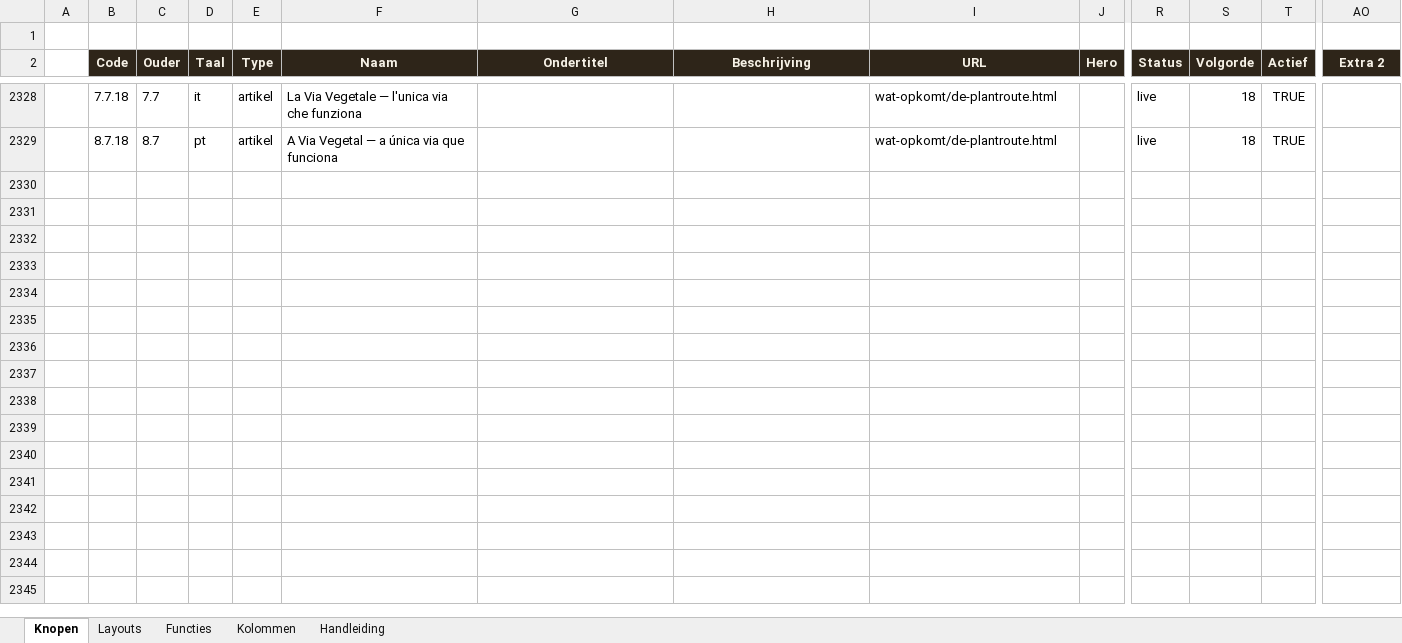
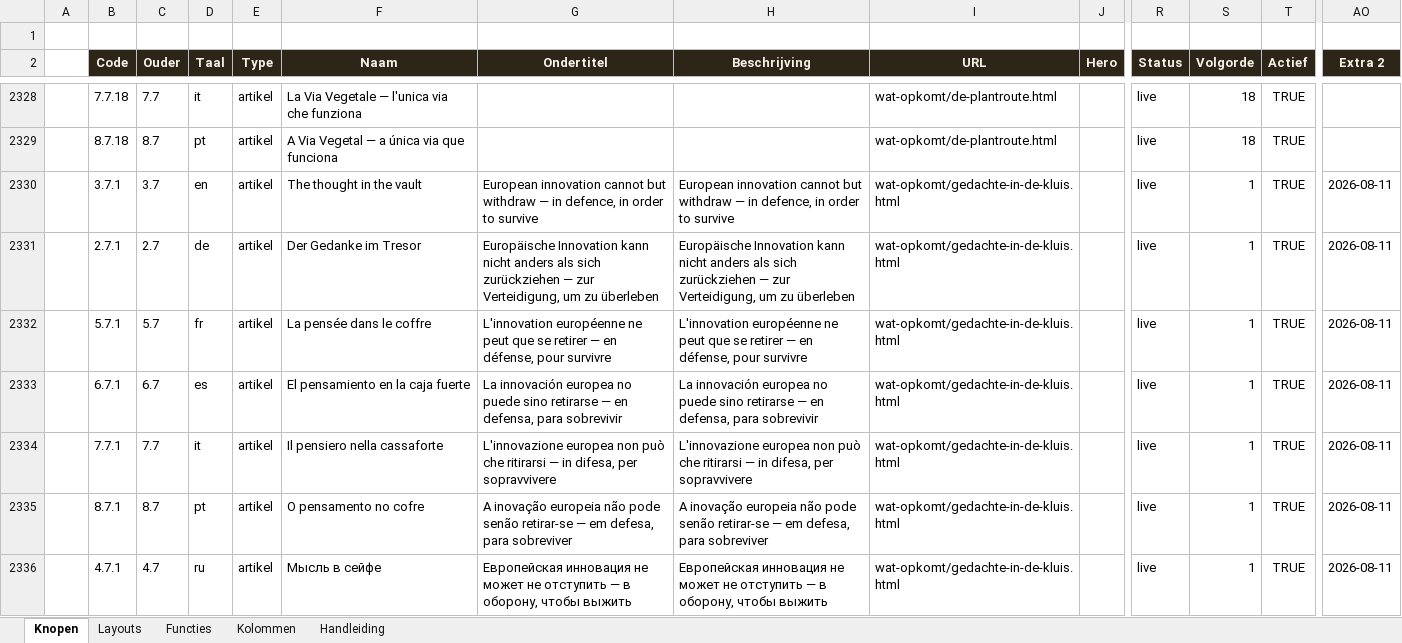
Before and after one commit to koosvanM/openvizier, an Excel workbook: nl/_data/vizier.xlsx, sheet Knopen, drawn as a sheet; only a part is shown, gaps mark what is left out; values as stored, in another font and other column widths than the file's, no borders; rows hold the shown columns only; the diff names each change by its address in the sheet, - before the commit and + after, or states it on an @@ line.

Commit message:
xlsx: 7 rijen toegevoegd voor gedachte-in-de-kluis (EN/DE/FR/ES/IT/PT/RU)

```diff
--- a/nl/_data/vizier.xlsx (sheet Knopen)
+++ b/nl/_data/vizier.xlsx (sheet Knopen)
+row 2330:  | 3.7.1 | 3.7 | en | artikel | The thought in the vault | European innovation cannot but withdraw — in defence, in order to survive | European innovation cannot but withdraw — in defence, in order to survive | wat-opkomt/gedachte-in-de-kluis.html |  | live | 1 | TRUE | 2026-08-11
+row 2331:  | 2.7.1 | 2.7 | de | artikel | Der Gedanke im Tresor | Europäische Innovation kann nicht anders als sich zurückziehen — zur Verteidigung, um zu überleben | Europäische Innovation kann nicht anders als sich zurückziehen — zur Verteidigung, um zu überleben | wat-opkomt/gedachte-in-de-kluis.html |  | live | 1 | TRUE | 2026-08-11
+row 2332:  | 5.7.1 | 5.7 | fr | artikel | La pensée dans le coffre | L'innovation européenne ne peut que se retirer — en défense, pour survivre | L'innovation européenne ne peut que se retirer — en défense, pour survivre | wat-opkomt/gedachte-in-de-kluis.html |  | live | 1 | TRUE | 2026-08-11
+row 2333:  | 6.7.1 | 6.7 | es | artikel | El pensamiento en la caja fuerte | La innovación europea no puede sino retirarse — en defensa, para sobrevivir | La innovación europea no puede sino retirarse — en defensa, para sobrevivir | wat-opkomt/gedachte-in-de-kluis.html |  | live | 1 | TRUE | 2026-08-11
+row 2334:  | 7.7.1 | 7.7 | it | artikel | Il pensiero nella cassaforte | L'innovazione europea non può che ritirarsi — in difesa, per sopravvivere | L'innovazione europea non può che ritirarsi — in difesa, per sopravvivere | wat-opkomt/gedachte-in-de-kluis.html |  | live | 1 | TRUE | 2026-08-11
+row 2335:  | 8.7.1 | 8.7 | pt | artikel | O pensamento no cofre | A inovação europeia não pode senão retirar-se — em defesa, para sobreviver | A inovação europeia não pode senão retirar-se — em defesa, para sobreviver | wat-opkomt/gedachte-in-de-kluis.html |  | live | 1 | TRUE | 2026-08-11
+row 2336:  | 4.7.1 | 4.7 | ru | artikel | Мысль в сейфе | Европейская инновация не может не отступить — в оборону, чтобы выжить | Европейская инновация не может не отступить — в оборону, чтобы выжить | wat-opkomt/gedachte-in-de-kluis.html |  | live | 1 | TRUE | 2026-08-11
```
